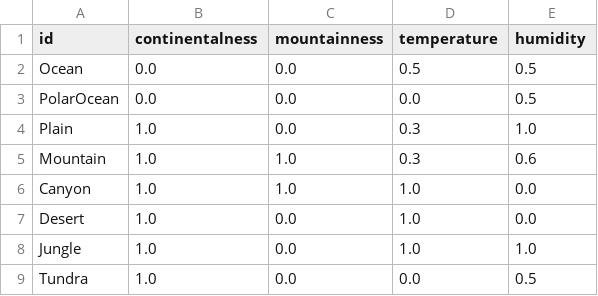
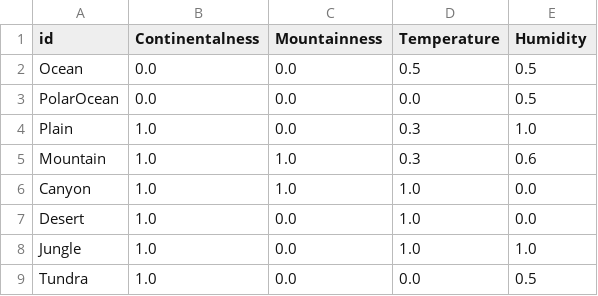
Before and after one commit to Inspirateur/riverbed, a CSV file: assets/gen/biomes.csv, drawn as a sheet.

Commit message:
made biome parameter code more flexible

```diff
--- a/assets/gen/biomes.csv
+++ b/assets/gen/biomes.csv
@@ -1,2 +1,2 @@
-id, continentalness, mountainness, temperature, humidity
+id, Continentalness, Mountainness, Temperature, Humidity
 Ocean, 0.0, 0.0, 0.5, 0.5
```
Also changed, not shown: 5 other files.
